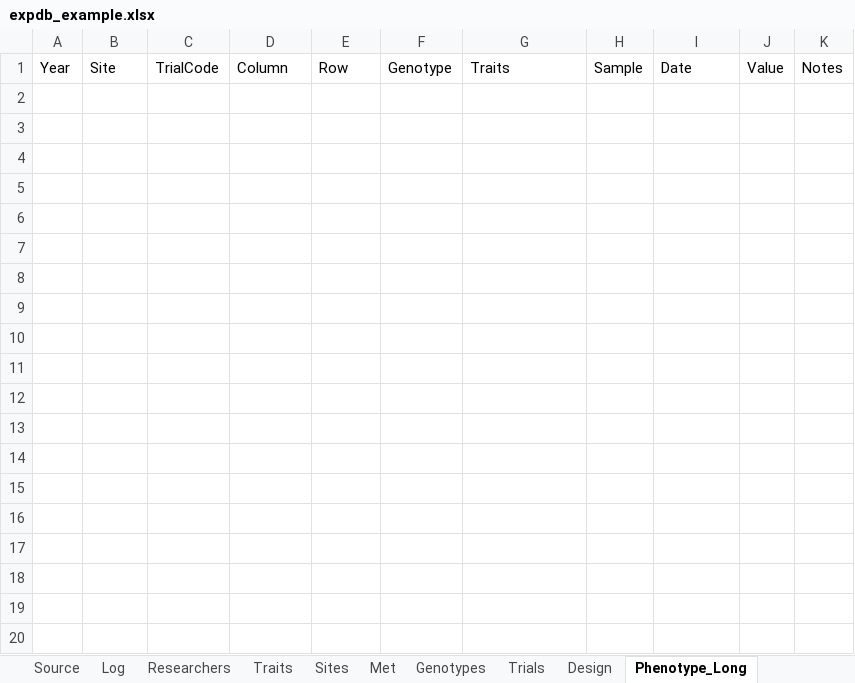
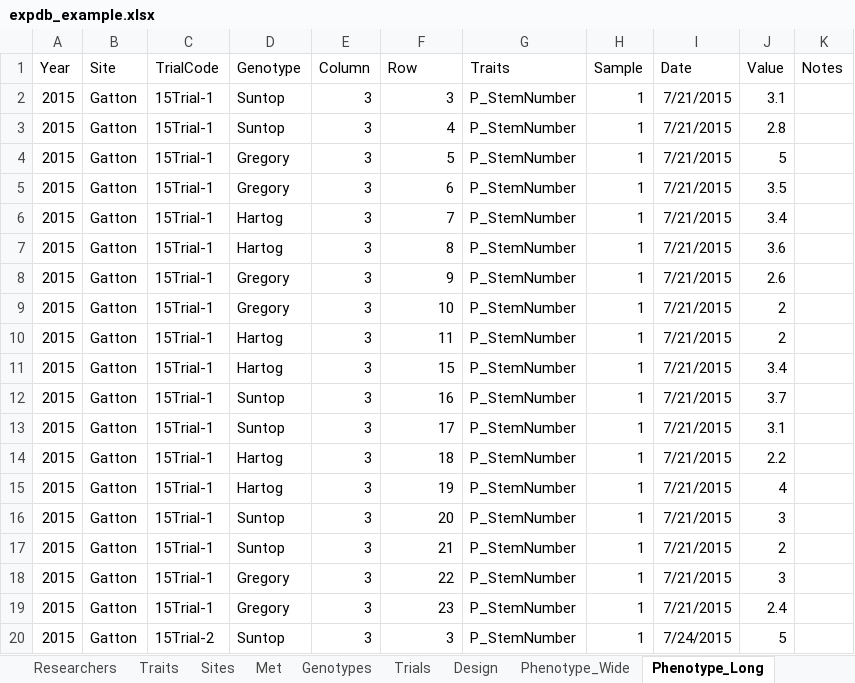
Before and after one commit to byzheng/expDB, an Excel workbook: inst/extdata/expdb_example.xlsx, sheet Phenotype_Long, drawn as a sheet; only a part is shown; values as stored, in another font and other column widths than the file's, no borders; the diff covers the shown part only; the diff names each change by its address in the sheet, - before the commit and + after, or states it on an @@ line.

```diff
--- a/inst/extdata/expdb_example.xlsx (sheet Phenotype_Long)
+++ b/inst/extdata/expdb_example.xlsx (sheet Phenotype_Long)
-D1: Column
+D1: Genotype
-E1: Row
+E1: Column
-F1: Genotype
+F1: Row
+row 2: 2015 | Gatton | 15Trial-1 | Suntop | 3 | 3 | P_StemNumber | 1 | 7/21/2015 | 3.1
+row 3: 2015 | Gatton | 15Trial-1 | Suntop | 3 | 4 | P_StemNumber | 1 | 7/21/2015 | 2.8
+row 4: 2015 | Gatton | 15Trial-1 | Gregory | 3 | 5 | P_StemNumber | 1 | 7/21/2015 | 5
+row 5: 2015 | Gatton | 15Trial-1 | Gregory | 3 | 6 | P_StemNumber | 1 | 7/21/2015 | 3.5
+row 6: 2015 | Gatton | 15Trial-1 | Hartog | 3 | 7 | P_StemNumber | 1 | 7/21/2015 | 3.4
+row 7: 2015 | Gatton | 15Trial-1 | Hartog | 3 | 8 | P_StemNumber | 1 | 7/21/2015 | 3.6
+row 8: 2015 | Gatton | 15Trial-1 | Gregory | 3 | 9 | P_StemNumber | 1 | 7/21/2015 | 2.6
+row 9: 2015 | Gatton | 15Trial-1 | Gregory | 3 | 10 | P_StemNumber | 1 | 7/21/2015 | 2
+row 10: 2015 | Gatton | 15Trial-1 | Hartog | 3 | 11 | P_StemNumber | 1 | 7/21/2015 | 2
+row 11: 2015 | Gatton | 15Trial-1 | Hartog | 3 | 15 | P_StemNumber | 1 | 7/21/2015 | 3.4
+row 12: 2015 | Gatton | 15Trial-1 | Suntop | 3 | 16 | P_StemNumber | 1 | 7/21/2015 | 3.7
+row 13: 2015 | Gatton | 15Trial-1 | Suntop | 3 | 17 | P_StemNumber | 1 | 7/21/2015 | 3.1
+row 14: 2015 | Gatton | 15Trial-1 | Hartog | 3 | 18 | P_StemNumber | 1 | 7/21/2015 | 2.2
+row 15: 2015 | Gatton | 15Trial-1 | Hartog | 3 | 19 | P_StemNumber | 1 | 7/21/2015 | 4
+row 16: 2015 | Gatton | 15Trial-1 | Suntop | 3 | 20 | P_StemNumber | 1 | 7/21/2015 | 3
+row 17: 2015 | Gatton | 15Trial-1 | Suntop | 3 | 21 | P_StemNumber | 1 | 7/21/2015 | 2
+row 18: 2015 | Gatton | 15Trial-1 | Gregory | 3 | 22 | P_StemNumber | 1 | 7/21/2015 | 3
+row 19: 2015 | Gatton | 15Trial-1 | Gregory | 3 | 23 | P_StemNumber | 1 | 7/21/2015 | 2.4
+row 20: 2015 | Gatton | 15Trial-2 | Suntop | 3 | 3 | P_StemNumber | 1 | 7/24/2015 | 5
```
Also changed, not shown: 89 added rows elsewhere in this sheet, sheet Phenotype_Wide, sheet Phenotype_Columns, sheet Design, sheet Traits, sheet Irrigation, sheet Fertilization, 3 more sheets, other sheet tabs, 5 other files.
